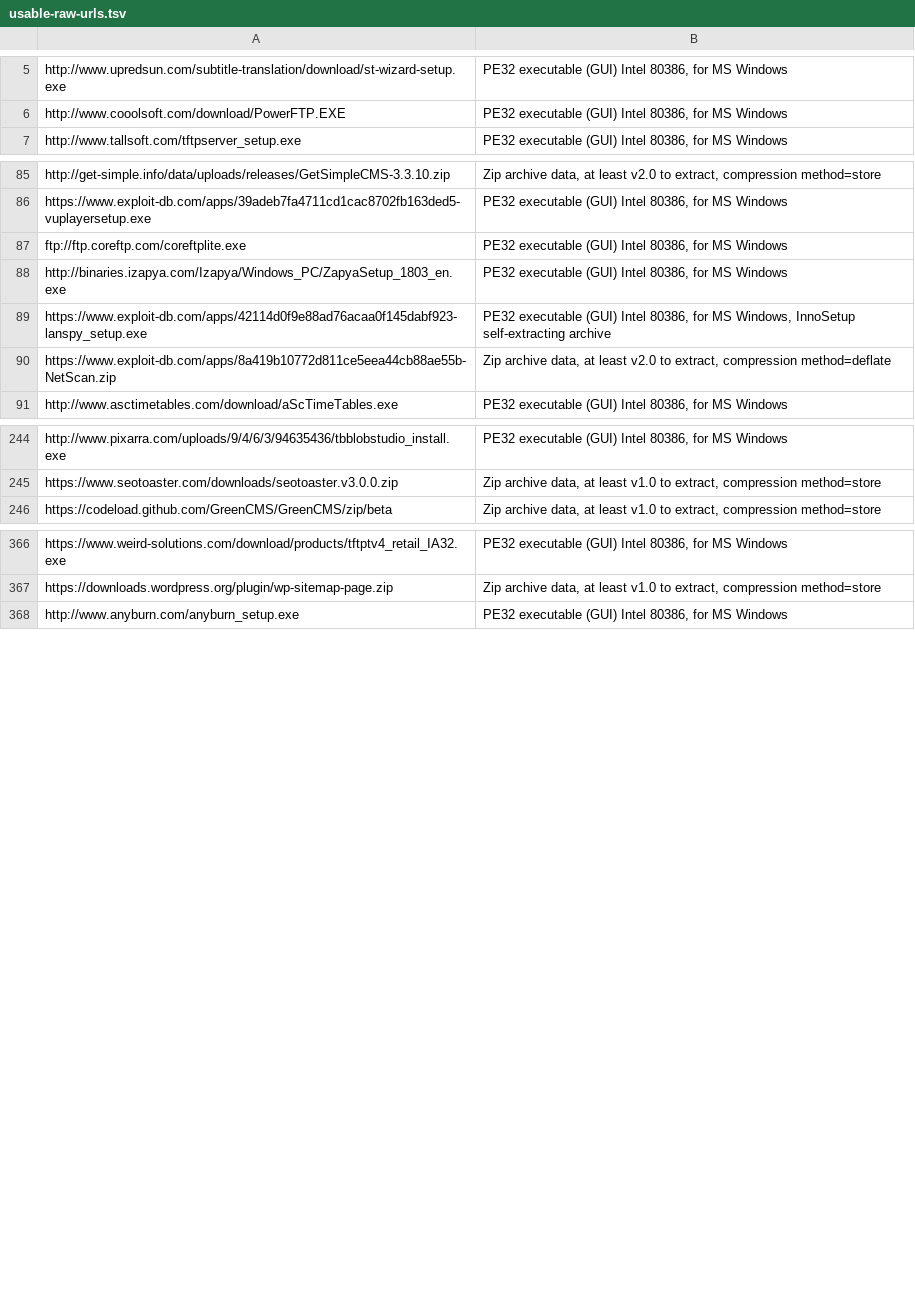
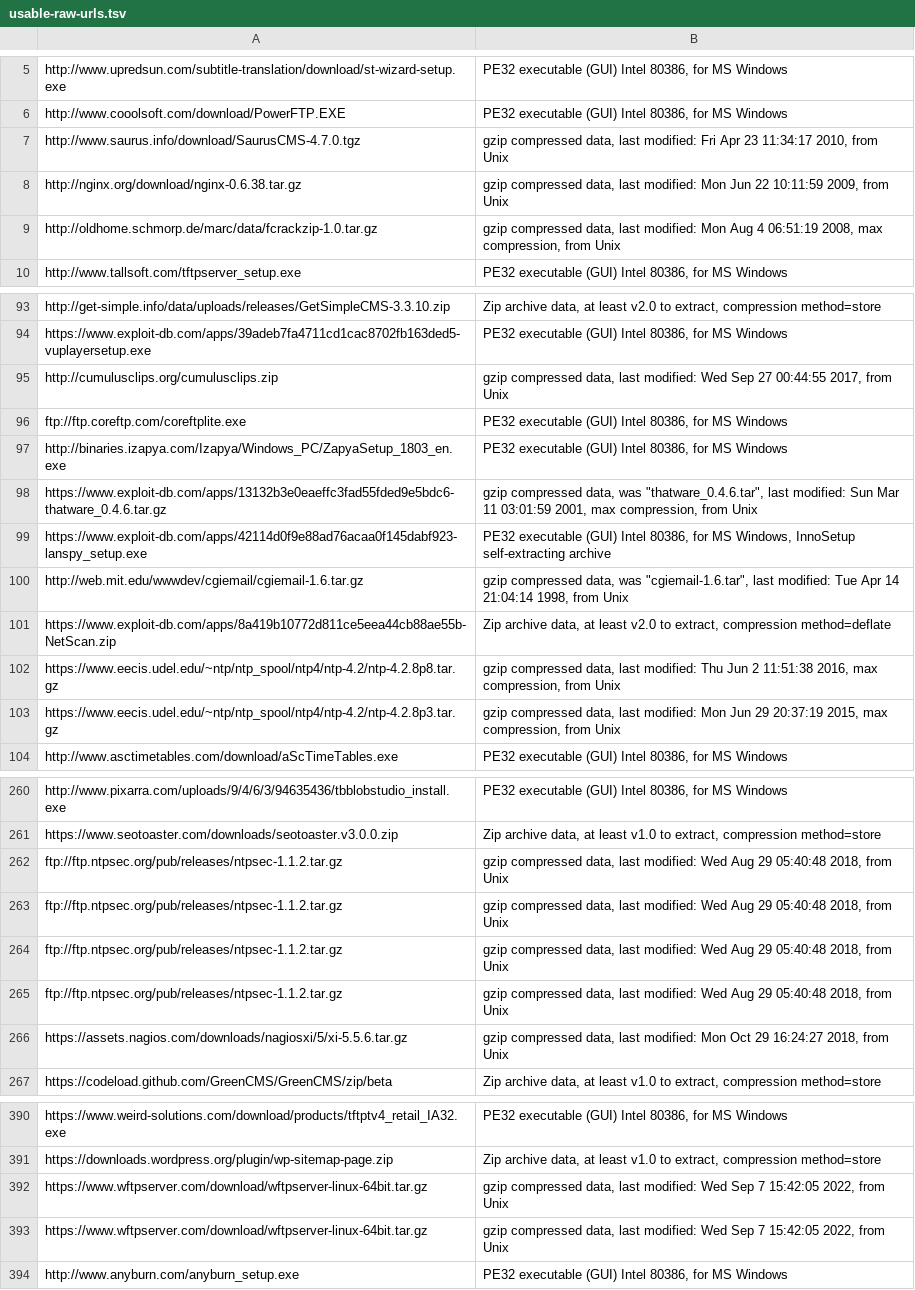
Before and after one commit to nicholas-long/vulnerable-software-hashes, a TSV file: exploitdb/data/usable-raw-urls.tsv, drawn as a sheet; only a part is shown, gaps mark what is left out; the diff covers the shown part only.

```diff
--- a/exploitdb/data/usable-raw-urls.tsv
+++ b/exploitdb/data/usable-raw-urls.tsv
@@ -6,2 +6,5 @@ http://www.upredsun.com/subtitle-translation/download/st-wizard-setup.exe	PE32 e
 http://www.cooolsoft.com/download/PowerFTP.EXE	PE32 executable (GUI) Intel 80386, for MS Windows
+http://www.saurus.info/download/SaurusCMS-4.7.0.tgz	gzip compressed data, last modified: Fri Apr 23 11:34:17 2010, from Unix
+http://nginx.org/download/nginx-0.6.38.tar.gz	gzip compressed data, last modified: Mon Jun 22 10:11:59 2009, from Unix
+http://oldhome.schmorp.de/marc/data/fcrackzip-1.0.tar.gz	gzip compressed data, last modified: Mon Aug  4 06:51:19 2008, max compression, from Unix
 http://www.tallsoft.com/tftpserver_setup.exe	PE32 executable (GUI) Intel 80386, for MS Windows
@@ -86,6 +94,11 @@ http://get-simple.info/data/uploads/releases/GetSimpleCMS-3.3.10.zip	Zip archive
 https://www.exploit-db.com/apps/39adeb7fa4711cd1cac8702fb163ded5-vuplayersetup.exe	PE32 executable (GUI) Intel 80386, for MS Windows
+http://cumulusclips.org/cumulusclips.zip	gzip compressed data, last modified: Wed Sep 27 00:44:55 2017, from Unix
 ftp://ftp.coreftp.com/coreftplite.exe	PE32 executable (GUI) Intel 80386, for MS Windows
 http://binaries.izapya.com/Izapya/Windows_PC/ZapyaSetup_1803_en.exe	PE32 executable (GUI) Intel 80386, for MS Windows
+https://www.exploit-db.com/apps/13132b3e0eaeffc3fad55fded9e5bdc6-thatware_0.4.6.tar.gz	gzip compressed data, was "thatware_0.4.6.tar", last modified: Sun Mar 11 03:01:59 2001, max compression, from Unix
 https://www.exploit-db.com/apps/42114d0f9e88ad76acaa0f145dabf923-lanspy_setup.exe	PE32 executable (GUI) Intel 80386, for MS Windows, InnoSetup self-extracting archive
+http://web.mit.edu/wwwdev/cgiemail/cgiemail-1.6.tar.gz	gzip compressed data, was "cgiemail-1.6.tar", last modified: Tue Apr 14 21:04:14 1998, from Unix
 https://www.exploit-db.com/apps/8a419b10772d811ce5eea44cb88ae55b-NetScan.zip	Zip archive data, at least v2.0 to extract, compression method=deflate
+https://www.eecis.udel.edu/~ntp/ntp_spool/ntp4/ntp-4.2/ntp-4.2.8p8.tar.gz	gzip compressed data, last modified: Thu Jun  2 11:51:38 2016, max compression, from Unix
+https://www.eecis.udel.edu/~ntp/ntp_spool/ntp4/ntp-4.2/ntp-4.2.8p3.tar.gz	gzip compressed data, last modified: Mon Jun 29 20:37:19 2015, max compression, from Unix
 http://www.asctimetables.com/download/aScTimeTables.exe	PE32 executable (GUI) Intel 80386, for MS Windows
@@ -245,2 +261,7 @@ http://www.pixarra.com/uploads/9/4/6/3/94635436/tbblobstudio_install.exe	PE32 ex
 https://www.seotoaster.com/downloads/seotoaster.v3.0.0.zip	Zip archive data, at least v1.0 to extract, compression method=store
+ftp://ftp.ntpsec.org/pub/releases/ntpsec-1.1.2.tar.gz	gzip compressed data, last modified: Wed Aug 29 05:40:48 2018, from Unix
+ftp://ftp.ntpsec.org/pub/releases/ntpsec-1.1.2.tar.gz	gzip compressed data, last modified: Wed Aug 29 05:40:48 2018, from Unix
+ftp://ftp.ntpsec.org/pub/releases/ntpsec-1.1.2.tar.gz	gzip compressed data, last modified: Wed Aug 29 05:40:48 2018, from Unix
+ftp://ftp.ntpsec.org/pub/releases/ntpsec-1.1.2.tar.gz	gzip compressed data, last modified: Wed Aug 29 05:40:48 2018, from Unix
+https://assets.nagios.com/downloads/nagiosxi/5/xi-5.5.6.tar.gz	gzip compressed data, last modified: Mon Oct 29 16:24:27 2018, from Unix
 https://codeload.github.com/GreenCMS/GreenCMS/zip/beta	Zip archive data, at least v1.0 to extract, compression method=store
@@ -367,2 +391,4 @@ https://www.weird-solutions.com/download/products/tftptv4_retail_IA32.exe	PE32 e
 https://downloads.wordpress.org/plugin/wp-sitemap-page.zip	Zip archive data, at least v1.0 to extract, compression method=store
+https://www.wftpserver.com/download/wftpserver-linux-64bit.tar.gz	gzip compressed data, last modified: Wed Sep  7 15:42:05 2022, from Unix
+https://www.wftpserver.com/download/wftpserver-linux-64bit.tar.gz	gzip compressed data, last modified: Wed Sep  7 15:42:05 2022, from Unix
 http://www.anyburn.com/anyburn_setup.exe	PE32 executable (GUI) Intel 80386, for MS Windows
```
Also changed, not shown: 16 added rows elsewhere in this file, exploitdb/data/remaining-to-process.tsv, 1 other file.
